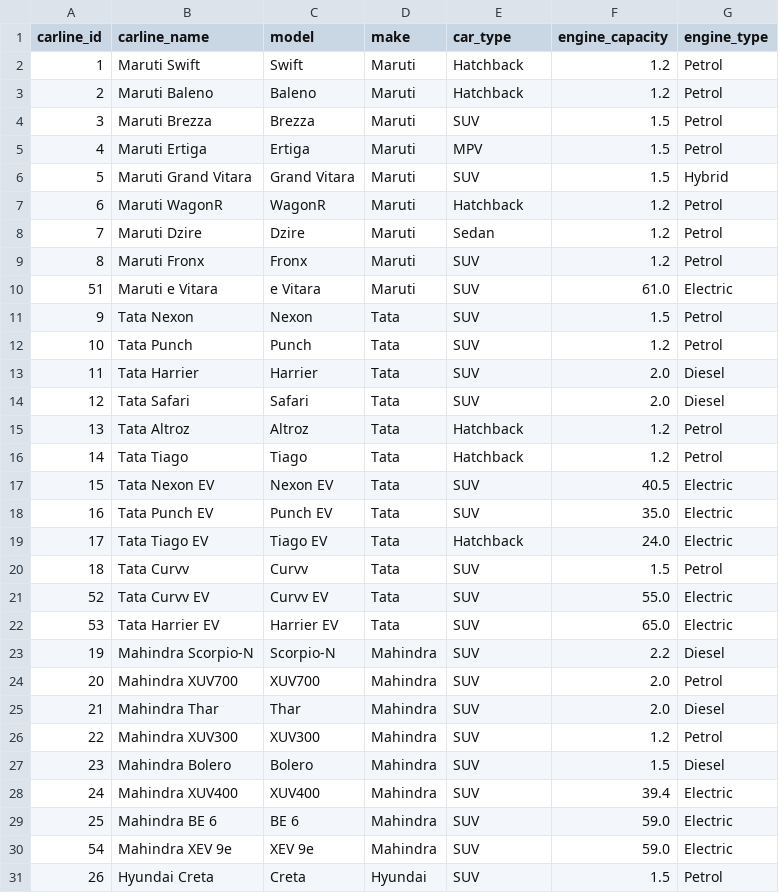
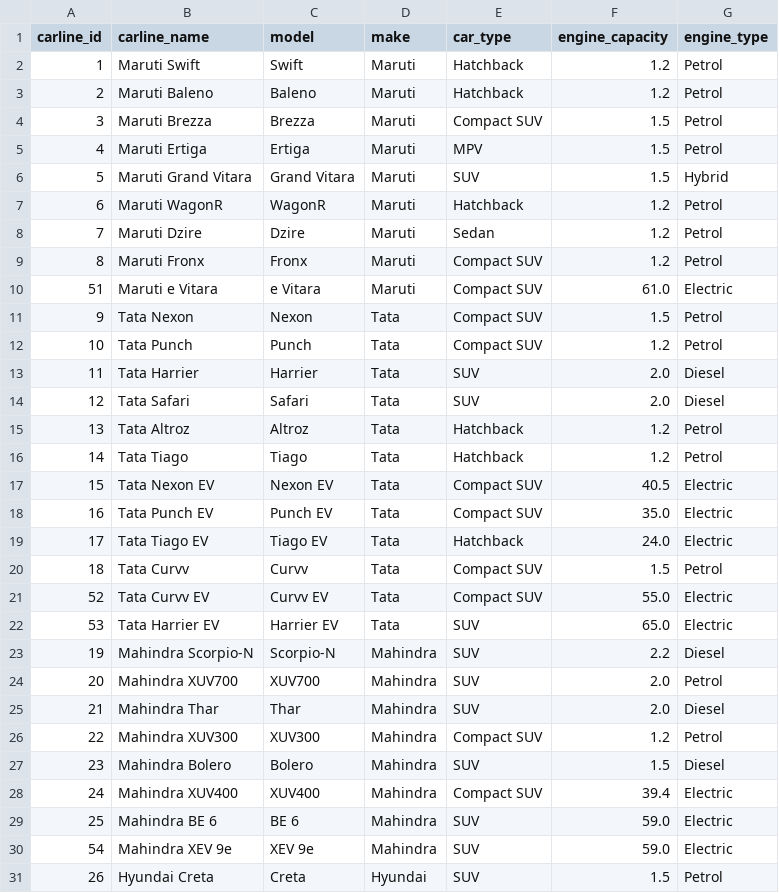
Before and after one commit to kondhalkarRK/ai_data_v2, a CSV file: sample_data/dim_carline.csv, drawn as a sheet; only a part is shown; the diff covers the shown part only.

```diff
--- a/sample_data/dim_carline.csv
+++ b/sample_data/dim_carline.csv
@@ -3,3 +3,3 @@ carline_id,carline_name,model,make,car_type,engine_capacity,engine_type
 2,Maruti Baleno,Baleno,Maruti,Hatchback,1.2,Petrol
-3,Maruti Brezza,Brezza,Maruti,SUV,1.5,Petrol
+3,Maruti Brezza,Brezza,Maruti,Compact SUV,1.5,Petrol
 4,Maruti Ertiga,Ertiga,Maruti,MPV,1.5,Petrol
@@ -8,6 +8,6 @@ carline_id,carline_name,model,make,car_type,engine_capacity,engine_type
 7,Maruti Dzire,Dzire,Maruti,Sedan,1.2,Petrol
-8,Maruti Fronx,Fronx,Maruti,SUV,1.2,Petrol
-51,Maruti e Vitara,e Vitara,Maruti,SUV,61.0,Electric
-9,Tata Nexon,Nexon,Tata,SUV,1.5,Petrol
-10,Tata Punch,Punch,Tata,SUV,1.2,Petrol
+8,Maruti Fronx,Fronx,Maruti,Compact SUV,1.2,Petrol
+51,Maruti e Vitara,e Vitara,Maruti,Compact SUV,61.0,Electric
+9,Tata Nexon,Nexon,Tata,Compact SUV,1.5,Petrol
+10,Tata Punch,Punch,Tata,Compact SUV,1.2,Petrol
 11,Tata Harrier,Harrier,Tata,SUV,2.0,Diesel
@@ -16,7 +16,7 @@ carline_id,carline_name,model,make,car_type,engine_capacity,engine_type
 14,Tata Tiago,Tiago,Tata,Hatchback,1.2,Petrol
-15,Tata Nexon EV,Nexon EV,Tata,SUV,40.5,Electric
-16,Tata Punch EV,Punch EV,Tata,SUV,35.0,Electric
+15,Tata Nexon EV,Nexon EV,Tata,Compact SUV,40.5,Electric
+16,Tata Punch EV,Punch EV,Tata,Compact SUV,35.0,Electric
 17,Tata Tiago EV,Tiago EV,Tata,Hatchback,24.0,Electric
-18,Tata Curvv,Curvv,Tata,SUV,1.5,Petrol
-52,Tata Curvv EV,Curvv EV,Tata,SUV,55.0,Electric
+18,Tata Curvv,Curvv,Tata,Compact SUV,1.5,Petrol
+52,Tata Curvv EV,Curvv EV,Tata,Compact SUV,55.0,Electric
 53,Tata Harrier EV,Harrier EV,Tata,SUV,65.0,Electric
@@ -25,5 +25,5 @@ carline_id,carline_name,model,make,car_type,engine_capacity,engine_type
 21,Mahindra Thar,Thar,Mahindra,SUV,2.0,Diesel
-22,Mahindra XUV300,XUV300,Mahindra,SUV,1.2,Petrol
+22,Mahindra XUV300,XUV300,Mahindra,Compact SUV,1.2,Petrol
 23,Mahindra Bolero,Bolero,Mahindra,SUV,1.5,Diesel
-24,Mahindra XUV400,XUV400,Mahindra,SUV,39.4,Electric
+24,Mahindra XUV400,XUV400,Mahindra,Compact SUV,39.4,Electric
 25,Mahindra BE 6,BE 6,Mahindra,SUV,59.0,Electric
```
Also changed, not shown: 9 edited cells elsewhere in this file, 22 other files.
